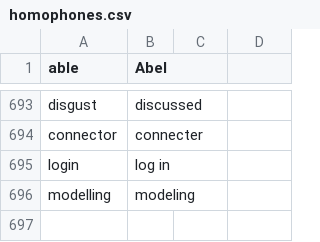
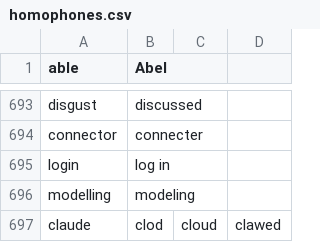
Before and after one commit to geobarry/talon-community, a CSV file: core/homophones/homophones.csv, drawn as a sheet; only a part is shown, gaps mark what is left out.

```diff
--- a/core/homophones/homophones.csv
+++ b/core/homophones/homophones.csv
@@ -696 +696,2 @@ login,log in
 modelling, modeling
+claude,clod,cloud,clawed
```
Also changed, not shown: 4 other files.
